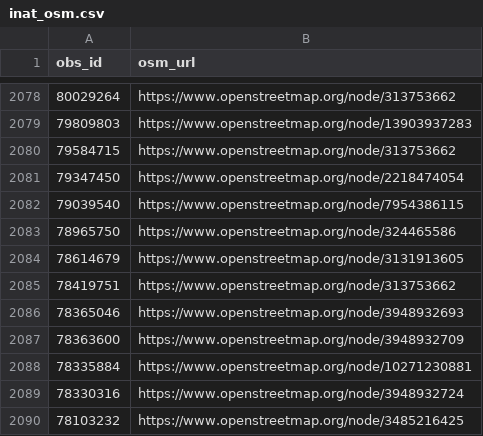
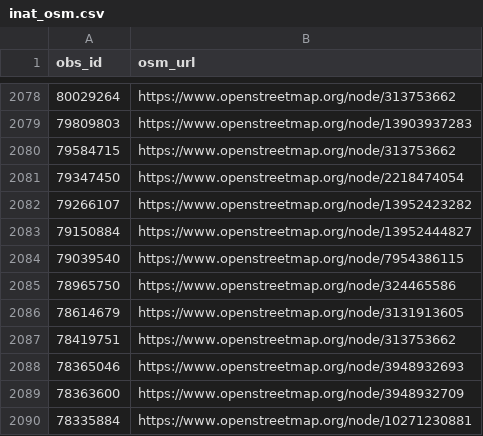
Before and after one commit to sylvain-m/divers, a CSV file: osm/inaturalist/inat_osm.csv, drawn as a sheet; only a part is shown, gaps mark what is left out; the shorter side is filled out with more unchanged rows; the diff names each change by its address in the sheet, - before the commit and + after, or states it on an @@ line.

```diff
--- a/osm/inaturalist/inat_osm.csv
+++ b/osm/inaturalist/inat_osm.csv
+row 2082: 79266107 | https://www.openstreetmap.org/node/13952423282
+row 2083: 79150884 | https://www.openstreetmap.org/node/13952444827
```
Also changed, not shown: osm/inaturalist/osm_inat.csv, 2 other files.
